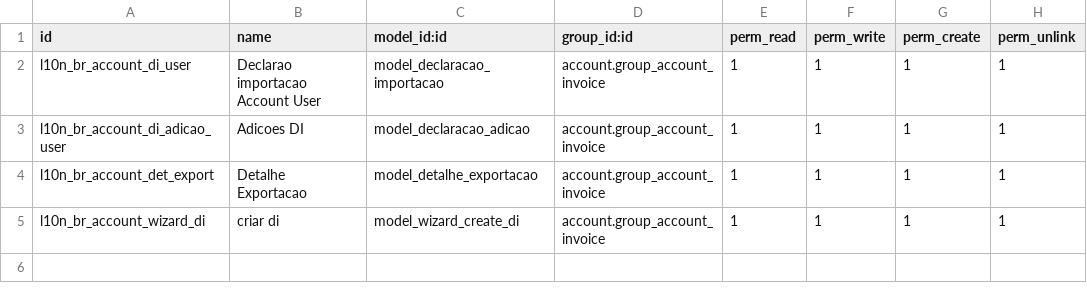
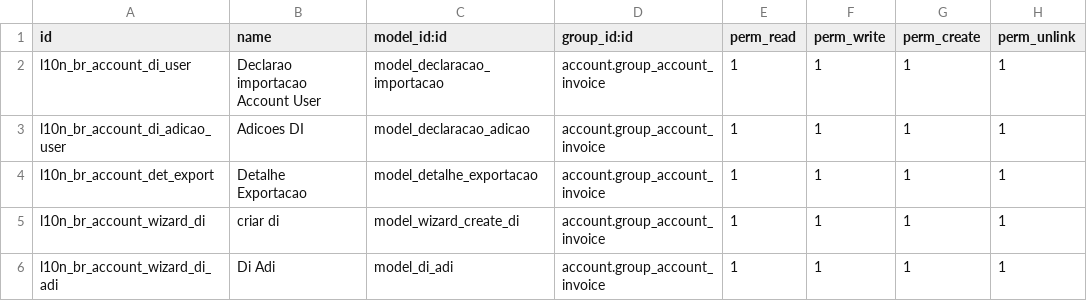
Before and after one commit to ATSTI/ats-odoo, a CSV file: l10n_br_account_nfe_di/security/ir.model.access.csv, drawn as a sheet.

Commit message:
Adicionado wizard para criar DI

```diff
--- a/l10n_br_account_nfe_di/security/ir.model.access.csv
+++ b/l10n_br_account_nfe_di/security/ir.model.access.csv
@@ -5 +5,2 @@
 "l10n_br_account_wizard_di","criar di","model_wizard_create_di","account.group_account_invoice",1,1,1,1
+"l10n_br_account_wizard_di_adi","Di Adi","model_di_adi","account.group_account_invoice",1,1,1,1
```
Also changed, not shown: 4 other files.
